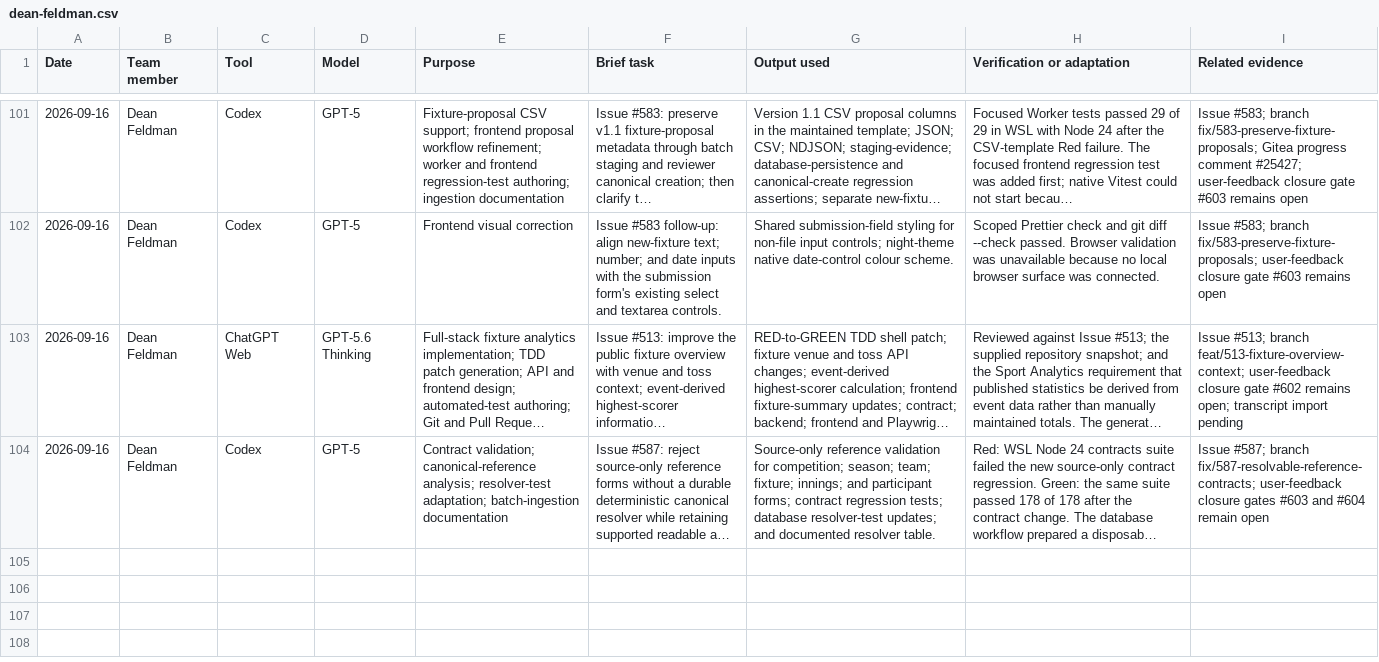
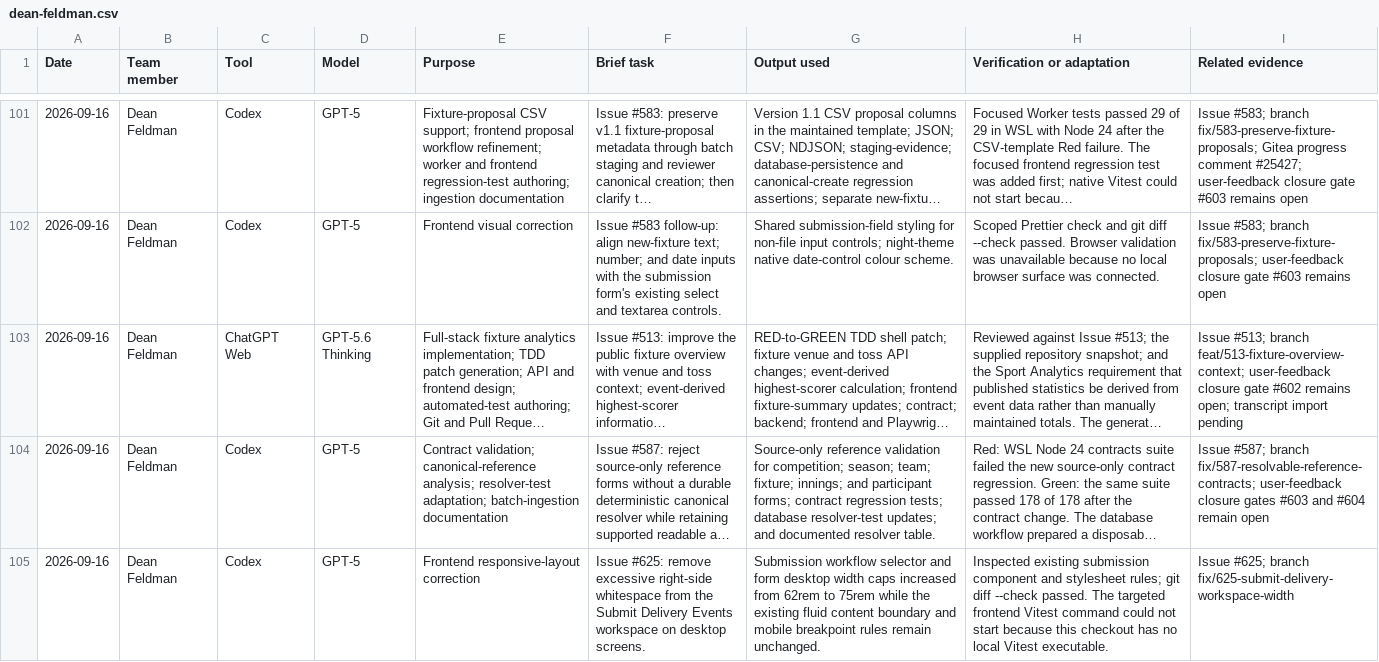
Before and after one commit to NadavSundy/Sport-Analytics-Tool, a CSV file: evidence/ai/registers/dean-feldman.csv, drawn as a sheet; only a part is shown, gaps mark what is left out; long unchanged cells end in …; the diff names each change by its address in the sheet, - before the commit and + after, or states it on an @@ line.

```diff
--- a/evidence/ai/registers/dean-feldman.csv
+++ b/evidence/ai/registers/dean-feldman.csv
+row 105: 2026-09-16 | Dean Feldman | Codex | GPT-5 | Frontend responsive-layout correction | Issue #625: remove excessive right-side whitespace from the Submit Delivery Events workspace on desktop screens. | Submission workflow selector and form desktop width caps increased from 62rem to 75rem while the existing fluid content boundary and mobile breakpoint rules remain unchanged. | Inspected existing submission component and stylesheet rules; git diff --check passed. The targeted frontend Vitest command could not start because this checkout has no local Vitest executable. | Issue #625; branch fix/625-submit-delivery-workspace-width
```
Also changed, not shown: 1 other file.
